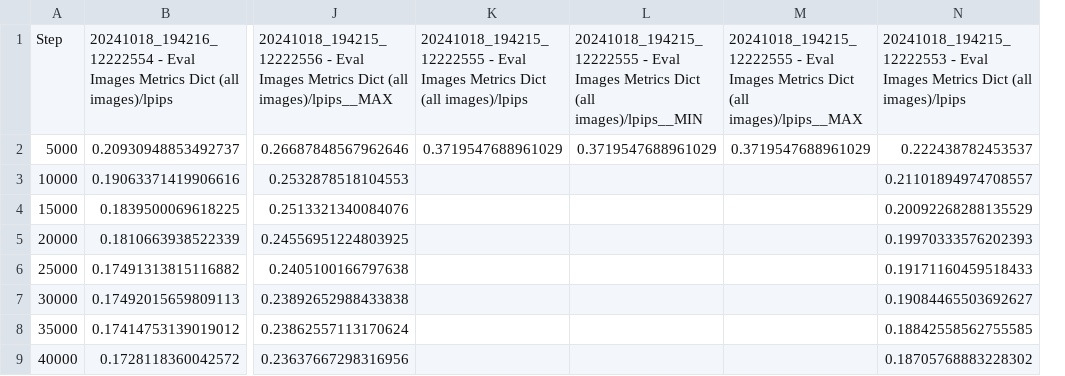
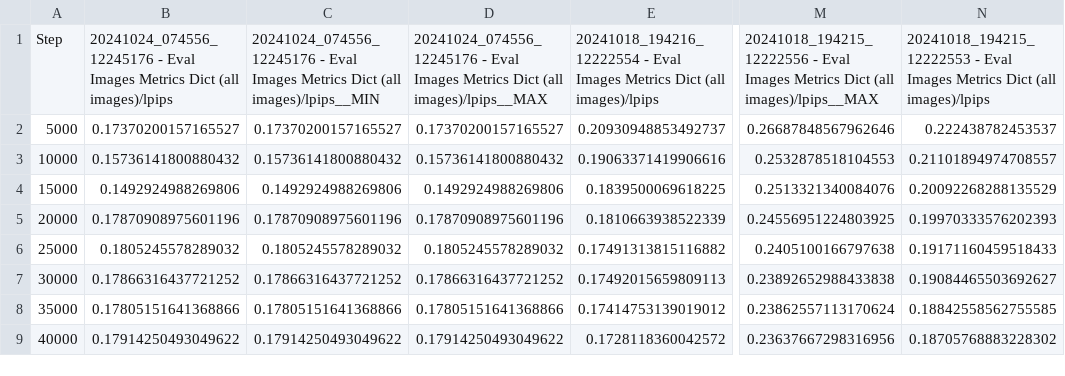
Before and after one commit to gasparyanartur/neurad-diffusion, a CSV file: experiments/Metrics/Neurad_Baseline-LPIPS.csv, drawn as a sheet; only a part is shown, gaps mark what is left out; removed rows and columns are numbered as before the commit, all else as after; the diff names each change by its address in the sheet, - before the commit and + after, or states it on an @@ line.

```diff
--- a/experiments/Metrics/Neurad_Baseline-LPIPS.csv
+++ b/experiments/Metrics/Neurad_Baseline-LPIPS.csv
+column B, rows 1-9: 20241024_074556_12245176 - Eval Images Metrics Dict (all images)/lpips | 0.17370200157165527 | 0.15736141800880432 | 0.1492924988269806 | 0.17870908975601196 | 0.1805245578289032 | 0.17866316437721252 | 0.17805151641368866 | 0.17914250493049622
+column C, rows 1-9: 20241024_074556_12245176 - Eval Images Metrics Dict (all images)/lpips__MIN | 0.17370200157165527 | 0.15736141800880432 | 0.1492924988269806 | 0.17870908975601196 | 0.1805245578289032 | 0.17866316437721252 | 0.17805151641368866 | 0.17914250493049622
+column D, rows 1-9: 20241024_074556_12245176 - Eval Images Metrics Dict (all images)/lpips__MAX | 0.17370200157165527 | 0.15736141800880432 | 0.1492924988269806 | 0.17870908975601196 | 0.1805245578289032 | 0.17866316437721252 | 0.17805151641368866 | 0.17914250493049622
-column K, rows 1-2: 20241018_194215_12222555 - Eval Images Metrics Dict (all images)/lpips | 0.3719547688961029
-column L, rows 1-2: 20241018_194215_12222555 - Eval Images Metrics Dict (all images)/lpips__MIN | 0.3719547688961029
-column M, rows 1-2: 20241018_194215_12222555 - Eval Images Metrics Dict (all images)/lpips__MAX | 0.3719547688961029
```
Also changed, not shown: experiments/Metrics/Neurad_Baseline-FID_0.csv, experiments/Metrics/Neurad_Baseline-FID_4.csv, 6 other files.
